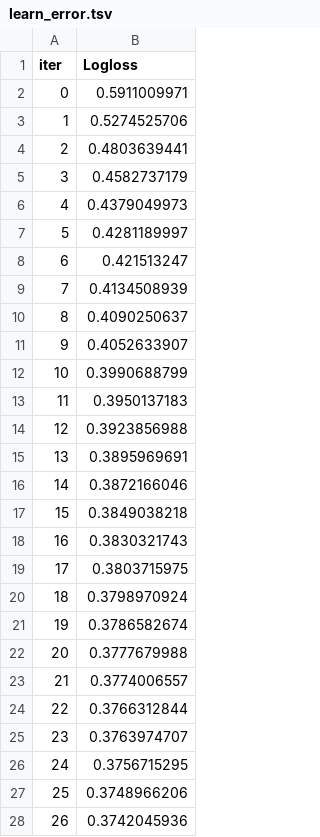
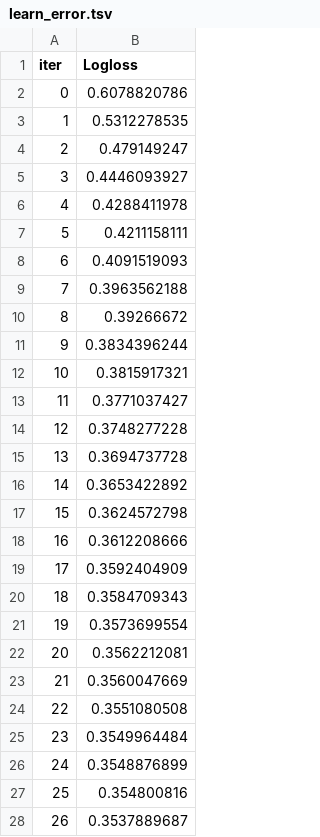
Before and after one commit to joyzinhw/classificacaodetoxicidade, a TSV file: catboost_info/learn_error.tsv, drawn as a sheet; only a part is shown; the diff covers the shown part only.

```diff
--- a/catboost_info/learn_error.tsv
+++ b/catboost_info/learn_error.tsv
@@ -1,28 +1,28 @@
 iter	Logloss
-0	0.5911009971
-1	0.5274525706
-2	0.4803639441
-3	0.4582737179
-4	0.4379049973
-5	0.4281189997
-6	0.421513247
-7	0.4134508939
-8	0.4090250637
-9	0.4052633907
-10	0.3990688799
-11	0.3950137183
-12	0.3923856988
-13	0.3895969691
-14	0.3872166046
-15	0.3849038218
-16	0.3830321743
-17	0.3803715975
-18	0.3798970924
-19	0.3786582674
-20	0.3777679988
-21	0.3774006557
-22	0.3766312844
-23	0.3763974707
-24	0.3756715295
-25	0.3748966206
-26	0.3742045936
+0	0.6078820786
+1	0.5312278535
+2	0.479149247
+3	0.4446093927
+4	0.4288411978
+5	0.4211158111
+6	0.4091519093
+7	0.3963562188
+8	0.39266672
+9	0.3834396244
+10	0.3815917321
+11	0.3771037427
+12	0.3748277228
+13	0.3694737728
+14	0.3653422892
+15	0.3624572798
+16	0.3612208666
+17	0.3592404909
+18	0.3584709343
+19	0.3573699554
+20	0.3562212081
+21	0.3560047669
+22	0.3551080508
+23	0.3549964484
+24	0.3548876899
+25	0.354800816
+26	0.3537889687
```
Also changed, not shown: 173 edited cells elsewhere in this file, catboost_info/time_left.tsv, 12 other files.
